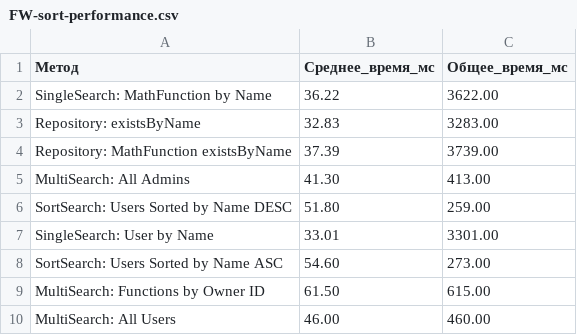
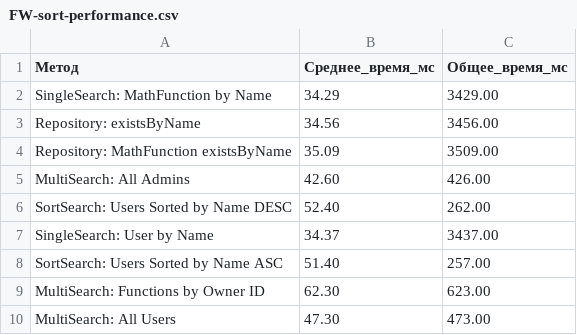
Before and after one commit to Ivan-Pustozerov/pkpracticing_01, a CSV file: 04Lab/FW-sort-performance.csv, drawn as a sheet.

```diff
--- a/04Lab/FW-sort-performance.csv
+++ b/04Lab/FW-sort-performance.csv
@@ -1,10 +1,10 @@
 Метод,Среднее_время_мс,Общее_время_мс
- SingleSearch: MathFunction by Name,36.22,3622.00
- Repository: existsByName,32.83,3283.00
- Repository: MathFunction existsByName,37.39,3739.00
- MultiSearch: All Admins,41.30,413.00
- SortSearch: Users Sorted by Name DESC,51.80,259.00
- SingleSearch: User by Name,33.01,3301.00
- SortSearch: Users Sorted by Name ASC,54.60,273.00
- MultiSearch: Functions by Owner ID,61.50,615.00
- MultiSearch: All Users,46.00,460.00
+ SingleSearch: MathFunction by Name,34.29,3429.00
+ Repository: existsByName,34.56,3456.00
+ Repository: MathFunction existsByName,35.09,3509.00
+ MultiSearch: All Admins,42.60,426.00
+ SortSearch: Users Sorted by Name DESC,52.40,262.00
+ SingleSearch: User by Name,34.37,3437.00
+ SortSearch: Users Sorted by Name ASC,51.40,257.00
+ MultiSearch: Functions by Owner ID,62.30,623.00
+ MultiSearch: All Users,47.30,473.00
```
Also changed, not shown: 04Lab/FW-test-performance.csv, 27 other files.
